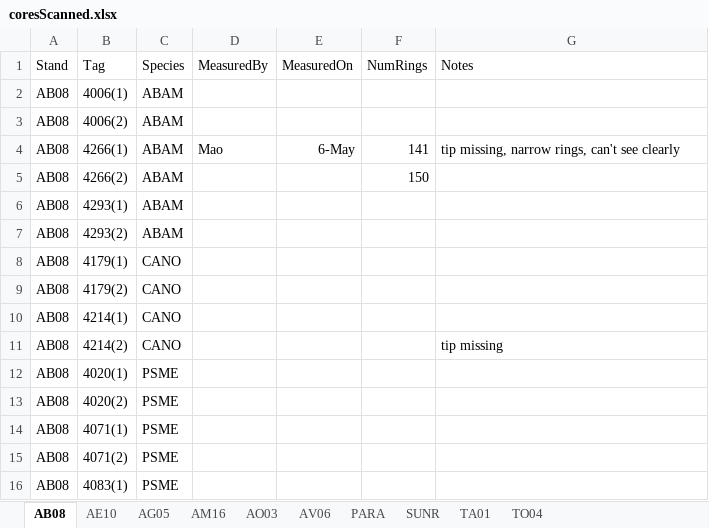
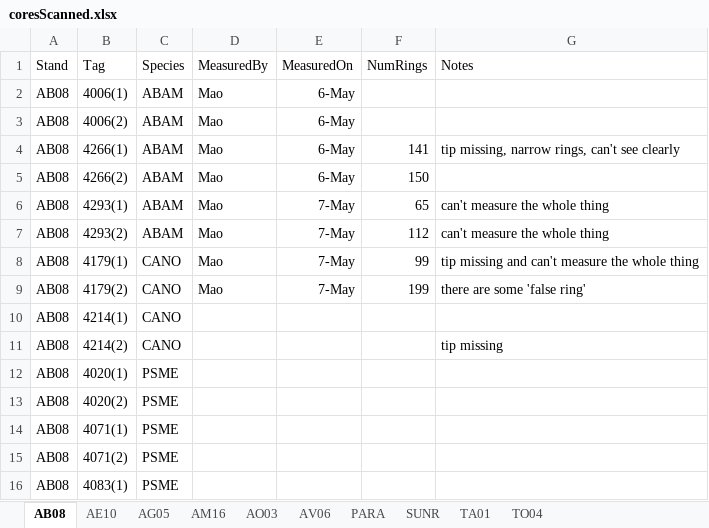
Before and after one commit to wangxm-forest/mast_growth, an Excel workbook: notes/coreMeasurement/coresScanned.xlsx, sheet AB08, drawn as a sheet; only a part is shown; values as stored, in another font and other column widths than the file's, no borders; the diff names each change by its address in the sheet, - before the commit and + after, or states it on an @@ line.

Commit message:
keep record of core measurement

```diff
--- a/notes/coreMeasurement/coresScanned.xlsx (sheet AB08)
+++ b/notes/coreMeasurement/coresScanned.xlsx (sheet AB08)
-D2:D3 (MeasuredBy): (empty)
+D2:D3 (MeasuredBy): Mao
-E2:E3 (MeasuredOn): (empty)
+E2:E3 (MeasuredOn): 6-May
-D5:D9 (MeasuredBy): (empty)
+D5:D9 (MeasuredBy): Mao
-E5 (MeasuredOn): (empty)
+E5 (MeasuredOn): 6-May
-E6:E9 (MeasuredOn): (empty)
+E6:E9 (MeasuredOn): 7-May
-F6 (NumRings): (empty)
+F6 (NumRings): 65
-G6:G7 (Notes): (empty)
+G6:G7 (Notes): can't measure the whole thing
-F7 (NumRings): (empty)
+F7 (NumRings): 112
-F8 (NumRings): (empty)
+F8 (NumRings): 99
-G8 (Notes): (empty)
+G8 (Notes): tip missing and can't measure the whole thing
-F9 (NumRings): (empty)
+F9 (NumRings): 199
-G9 (Notes): (empty)
+G9 (Notes): there are some 'false ring'
```
Also changed, not shown: 2 other files.
